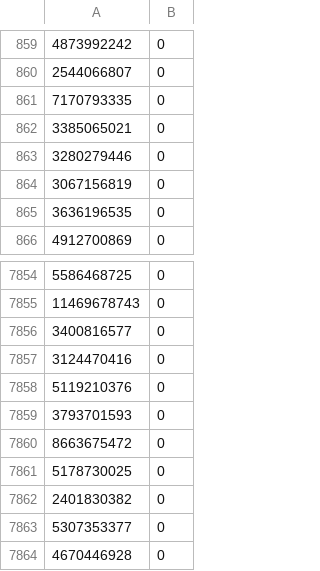
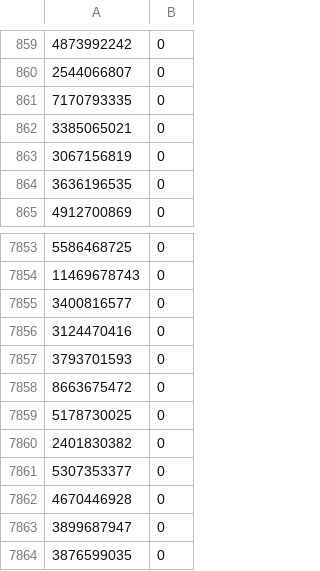
Before and after one commit to tonymisic/audio-visual-tubes, a CSV file: metadata/flickr_train.csv, drawn as a sheet; only a part is shown, gaps mark what is left out; the shorter side is filled out with more unchanged rows.

Commit message:
trained once

```diff
--- a/metadata/flickr_train.csv
+++ b/metadata/flickr_train.csv
@@ -862,3 +862,2 @@
 3385065021,0
-3280279446,0
 3067156819,0
@@ -7857,3 +7856,2 @@
 3124470416,0
-5119210376,0
 3793701593,0
```
Also changed, not shown: 4 other files.
